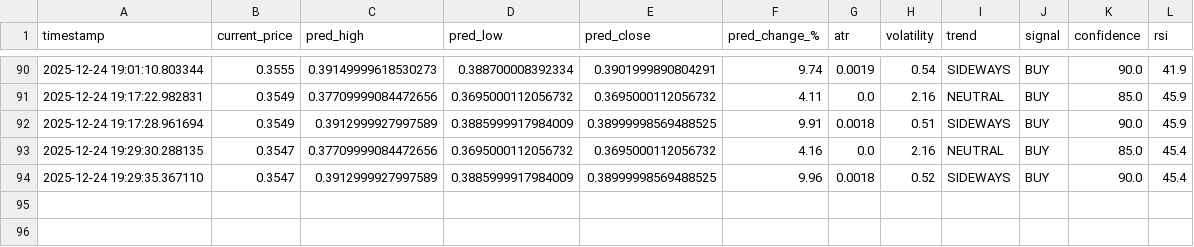
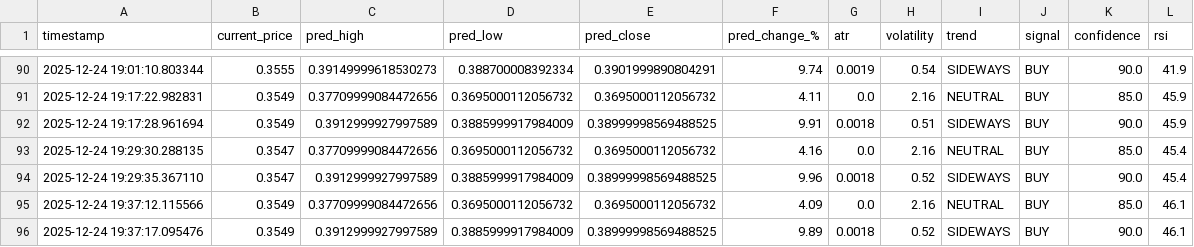
Before and after one commit to winningtrendingbots/Kraken-Trading-ADA, a CSV file: trading_signals.csv, drawn as a sheet; only a part is shown, gaps mark what is left out.

```diff
--- a/trading_signals.csv
+++ b/trading_signals.csv
@@ -94 +94,3 @@ timestamp,current_price,pred_high,pred_low,pred_close,pred_change_%,atr,volatili
 2025-12-24 19:29:35.367110,0.3547,0.3912999927997589,0.3885999917984009,0.38999998569488525,9.96,0.0018,0.52,SIDEWAYS,BUY,90.0,45.4
+2025-12-24 19:37:12.115566,0.3549,0.37709999084472656,0.3695000112056732,0.3695000112056732,4.09,0.0,2.16,NEUTRAL,BUY,85.0,46.1
+2025-12-24 19:37:17.095476,0.3549,0.3912999927997589,0.3885999917984009,0.38999998569488525,9.89,0.0018,0.52,SIDEWAYS,BUY,90.0,46.1
```
Also changed, not shown: prediction_tracker.csv.
